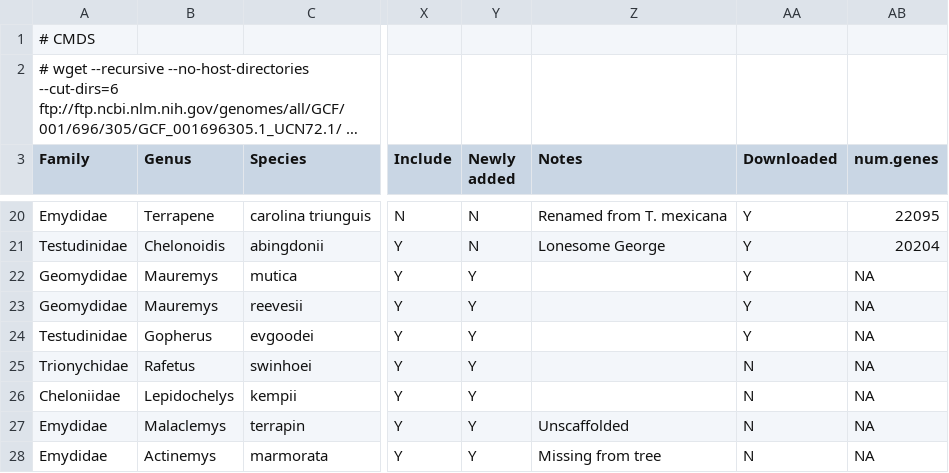
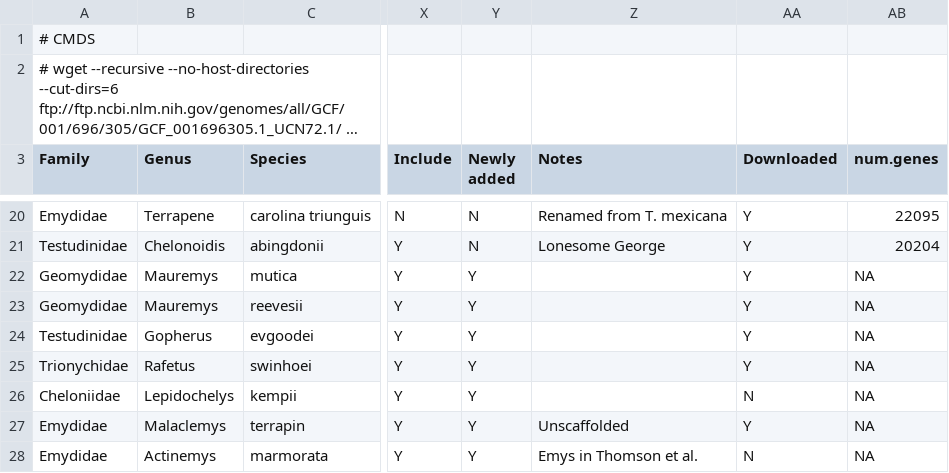
Before and after one commit to gwct/turtle-genomics, a CSV file: data/turtles.csv, drawn as a sheet; only a part is shown, gaps mark what is left out; long unchanged cells end in …; the diff names each change by its address in the sheet, - before the commit and + after, or states it on an @@ line.

```diff
--- a/data/turtles.csv
+++ b/data/turtles.csv
-AA25 (Downloaded): N
+AA25 (Downloaded): Y
-AA27 (Downloaded): N
+AA27 (Downloaded): Y
-Z28 (Notes): Missing from tree
+Z28 (Notes): Emys in Thomson et al.
```
Also changed, not shown: data/turtles-full.csv, 6 other files.
